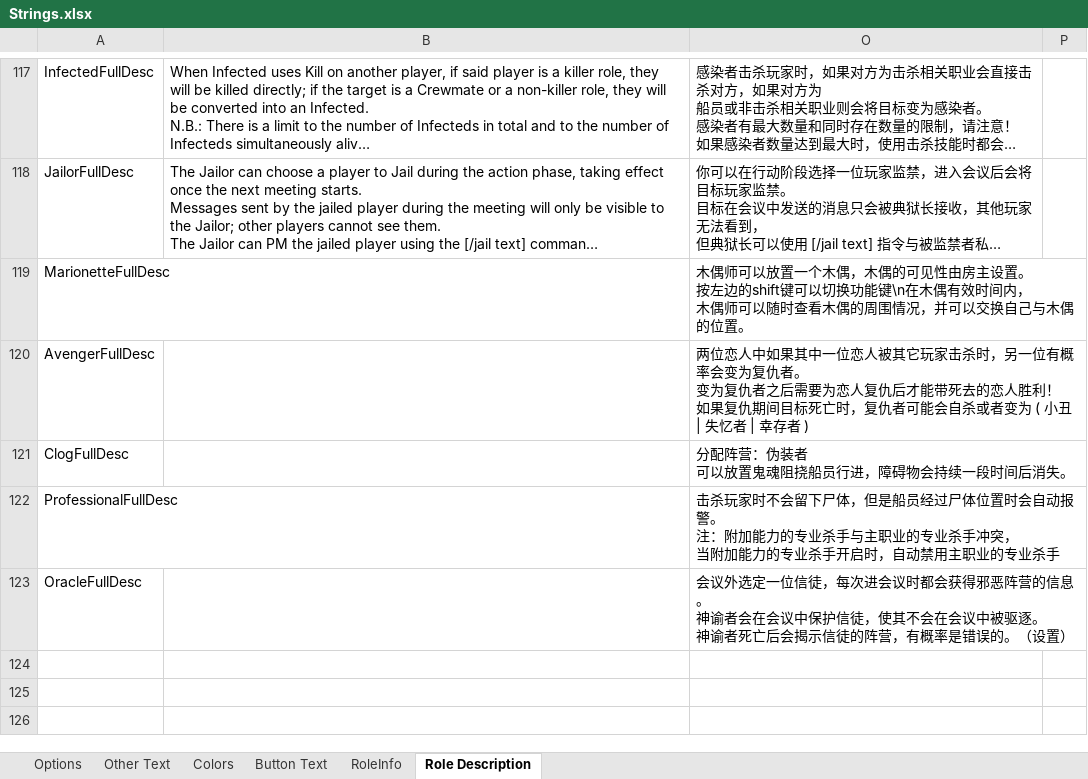
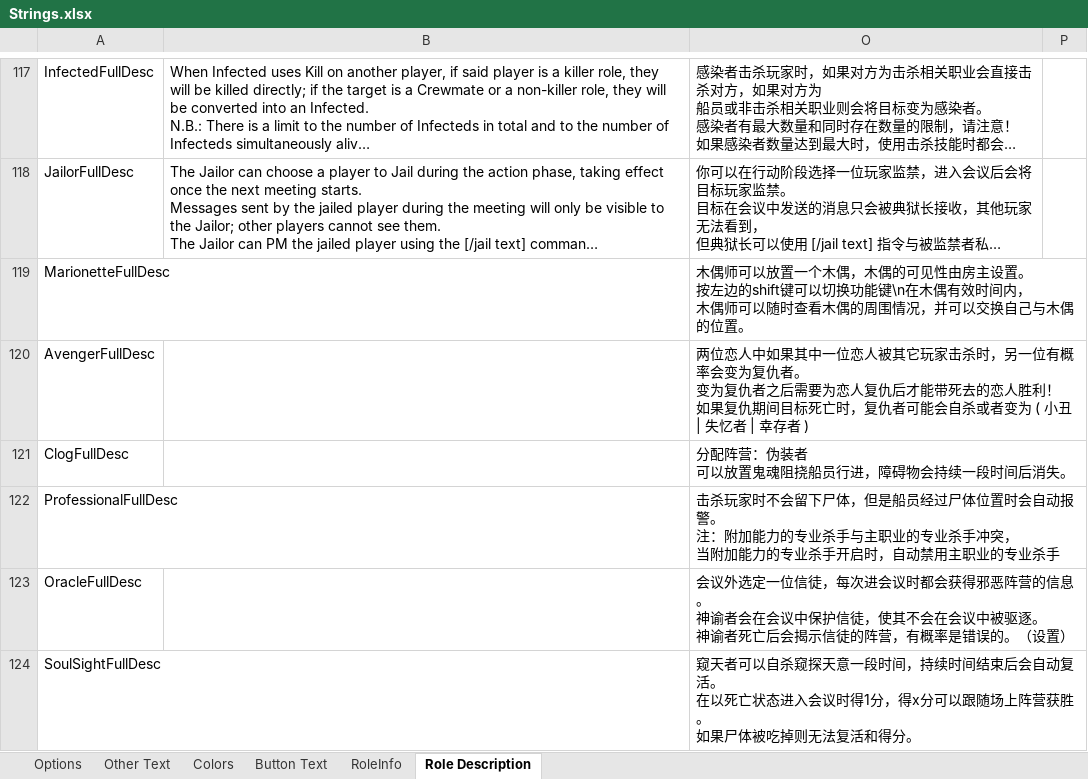
Before and after one commit to mxyx-club/TheOtherUs-Edited, an Excel workbook: Strings.xlsx, sheet Role Description, drawn as a sheet; only a part is shown, gaps mark what is left out; long unchanged cells end in …; values as stored, in another font and other column widths than the file's, no borders; ↵ is a line break in a cell; the diff names each change by its address in the sheet, - before the commit and + after, or states it on an @@ line.

```diff
--- a/Strings.xlsx (sheet Role Description)
+++ b/Strings.xlsx (sheet Role Description)
+row 124: SoulSightFullDesc |  | 窥天者可以自杀窥探天意一段时间，持续时间结束后会自动复活。 ↵ 在以死亡状态进入会议时得1分，得x分可以跟随场上阵营获胜。 ↵ 如果尸体被吃掉则无法复活和得分。
```
Also changed, not shown: sheet Options, sheet Other Text, 19 other files.
